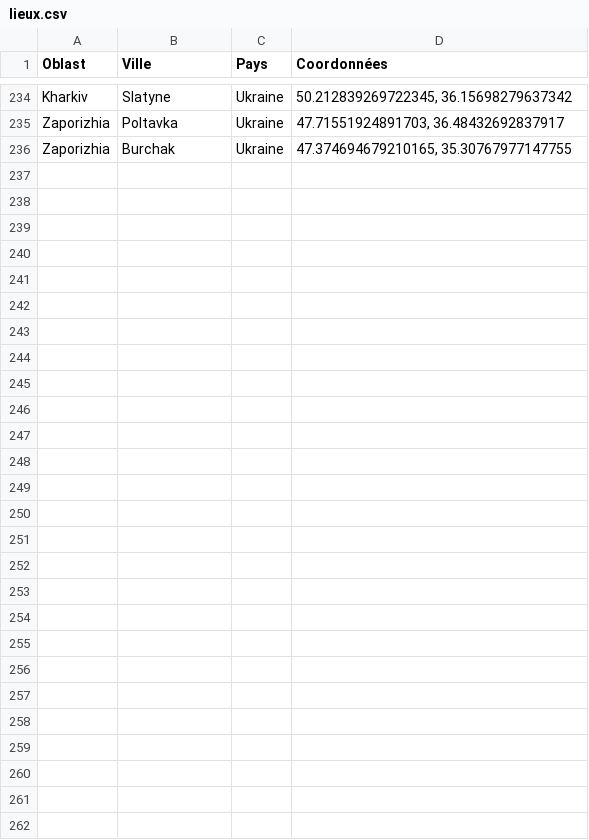
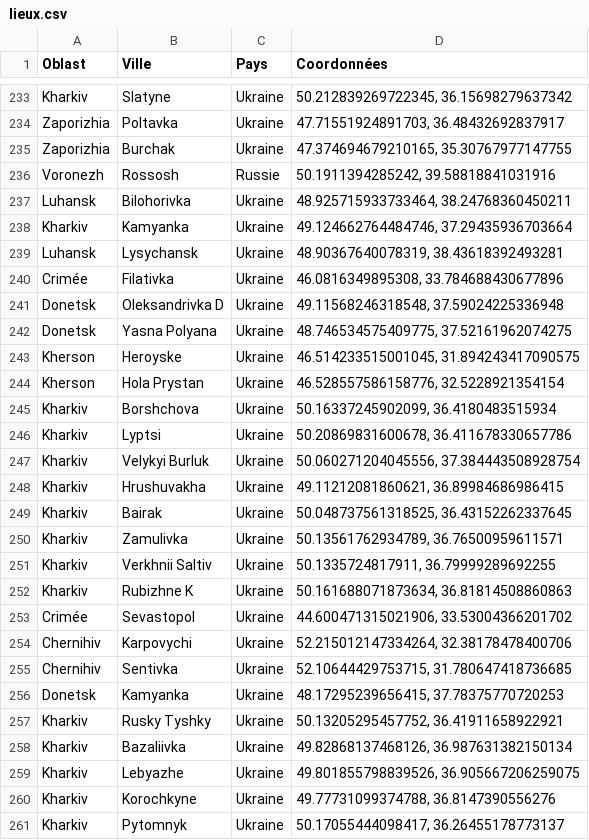
Before and after one commit to AsanoK/UkraineInvasion, a CSV file: Dataset/lieux.csv, drawn as a sheet; only a part is shown, gaps mark what is left out; the diff covers the shown part only.

```diff
--- a/Dataset/lieux.csv
+++ b/Dataset/lieux.csv
@@ -236 +235,27 @@ Zaporizhia,Poltavka,Ukraine,"47.71551924891703, 36.48432692837917"
 Zaporizhia,Burchak,Ukraine,"47.374694679210165, 35.30767977147755"
+Voronezh,Rossosh,Russie,"50.1911394285242, 39.58818841031916"
+Luhansk,Bilohorivka,Ukraine,"48.925715933733464, 38.24768360450211"
+Kharkiv,Kamyanka,Ukraine,"49.124662764484746, 37.29435936703664"
+Luhansk,Lysychansk,Ukraine,"48.90367640078319, 38.43618392493281"
+Crimée,Filativka,Ukraine,"46.0816349895308, 33.784688430677896"
+Donetsk,Oleksandrivka D,Ukraine,"49.11568246318548, 37.59024225336948"
+Donetsk,Yasna Polyana,Ukraine,"48.746534575409775, 37.52161962074275"
+Kherson,Heroyske,Ukraine,"46.514233515001045, 31.894243417090575"
+Kherson,Hola Prystan,Ukraine,"46.528557586158776, 32.5228921354154"
+Kharkiv,Borshchova,Ukraine,"50.16337245902099, 36.4180483515934"
+Kharkiv,Lyptsi,Ukraine,"50.20869831600678, 36.411678330657786"
+Kharkiv,Velykyi Burluk,Ukraine,"50.060271204045556, 37.384443508928754"
+Kharkiv,Hrushuvakha,Ukraine,"49.11212081860621, 36.89984686986415"
+Kharkiv,Bairak,Ukraine,"50.048737561318525, 36.43152262337645"
+Kharkiv,Zamulivka,Ukraine,"50.13561762934789, 36.76500959611571"
+Kharkiv,Verkhnii Saltiv,Ukraine,"50.1335724817911, 36.79999289692255"
+Kharkiv,Rubizhne K,Ukraine,"50.161688071873634, 36.81814508860863"
+Crimée,Sevastopol,Ukraine,"44.600471315021906, 33.53004366201702"
+Chernihiv,Karpovychi,Ukraine,"52.215012147334264, 32.38178478400706"
+Chernihiv,Sentivka,Ukraine,"52.10644429753715, 31.780647418736685"
+Donetsk,Kamyanka,Ukraine,"48.17295239656415, 37.78375770720253"
+Kharkiv,Rusky Tyshky,Ukraine,"50.13205295457752, 36.41911658922921"
+Kharkiv,Bazaliivka,Ukraine,"49.82868137468126, 36.987631382150134"
+Kharkiv,Lebyazhe,Ukraine,"49.801855798839526, 36.905667206259075"
+Kharkiv,Korochkyne,Ukraine,"49.77731099374788, 36.8147390556276"
+Kharkiv,Pytomnyk,Ukraine,"50.17055444098417, 36.26455178773137"
```
Also changed, not shown: 1 removed row elsewhere in this file, Dataset/combats.csv, 19 other files.
